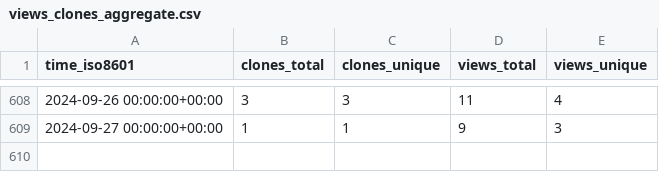
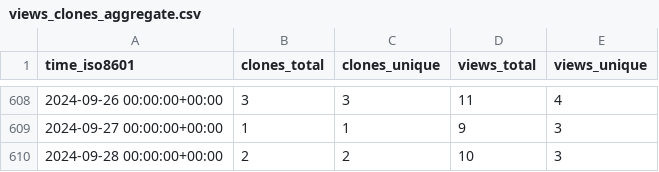
Before and after one commit to sayantikabanik/DataJourney, a CSV file: sayantikabanik/DataJourney/ghrs-data/views_clones_aggregate.csv, drawn as a sheet; only a part is shown, gaps mark what is left out; the diff names each change by its address in the sheet, - before the commit and + after, or states it on an @@ line.

```diff
--- a/sayantikabanik/DataJourney/ghrs-data/views_clones_aggregate.csv
+++ b/sayantikabanik/DataJourney/ghrs-data/views_clones_aggregate.csv
+row 610: 2024-09-28 00:00:00+00:00 | 2 | 2 | 10 | 3
```
Also changed, not shown: 1 other file.
